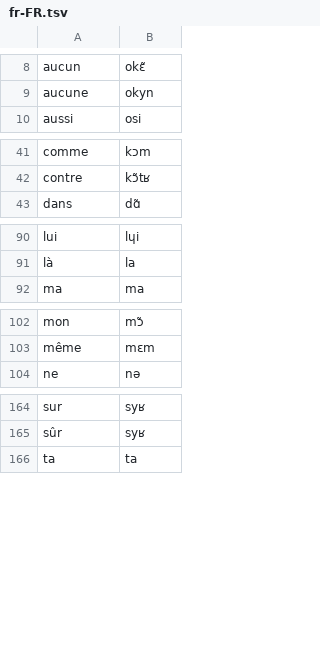
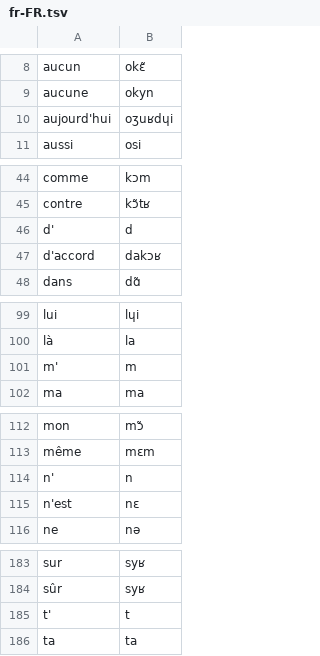
Before and after one commit to TigreGotico/arbtok, a TSV file: arbtok/data/donor_lexicons/fr-FR.tsv, drawn as a sheet; only a part is shown, gaps mark what is left out; the diff covers the shown part only; the diff names each change by its address in the sheet, - before the commit and + after, or states it on an @@ line.

```diff
--- a/arbtok/data/donor_lexicons/fr-FR.tsv
+++ b/arbtok/data/donor_lexicons/fr-FR.tsv
+row 10: aujourd'hui | oʒuʁdɥi
+row 46: d' | d
+row 47: d'accord | dakɔʁ
+row 101: m' | m
+row 114: n' | n
+row 115: n'est | nɛ
+row 185: t' | t
```
Also changed, not shown: 13 added rows and 1 edited cell elsewhere in this file, arbtok/data/donor_lexicons/fr-FR.sources.tsv, 3 other files.
